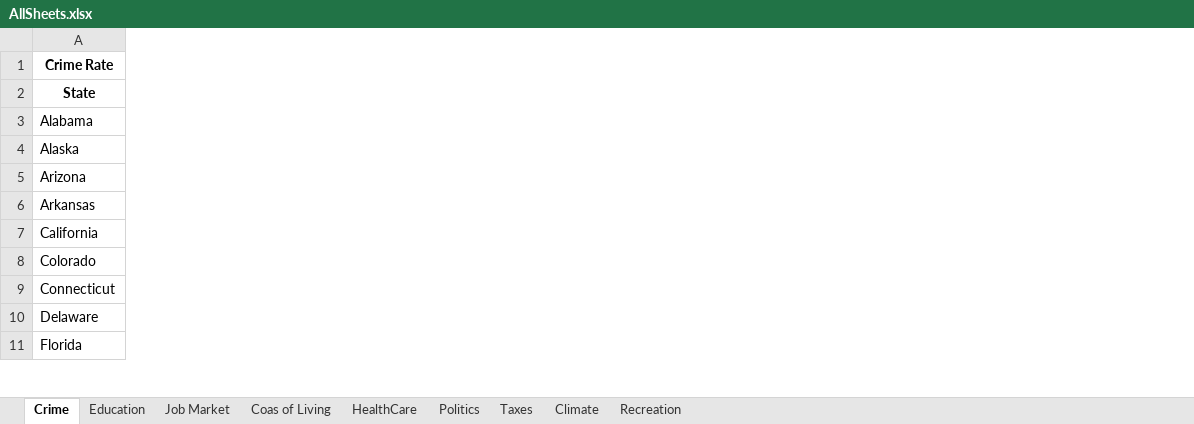
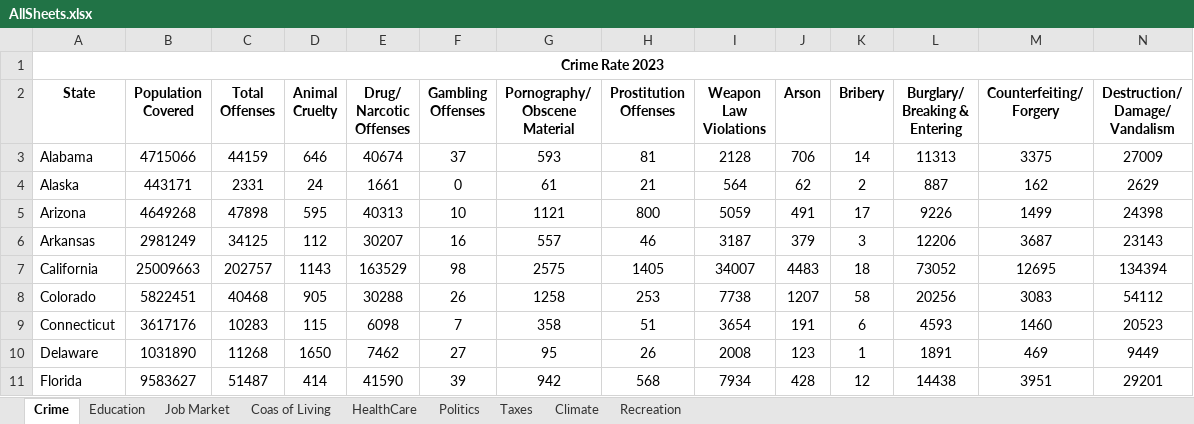
Before and after one commit to ArthurTavasiev/Capstone-State-Good-to-Live, an Excel workbook: AllSheets.xlsx, sheet Crime, drawn as a sheet; only a part is shown; values as stored, in another font and other column widths than the file's, no borders; removed rows and columns are numbered as before the commit, all else as after; the diff covers the shown part only; the diff names each change by its address in the sheet, - before the commit and + after, or states it on an @@ line.

```diff
--- a/AllSheets.xlsx (sheet Crime)
+++ b/AllSheets.xlsx (sheet Crime)
+column B (Population Covered), rows 3-11: 4715066 | 443171 | 4649268 | 2981249 | 25009663 | 5822451 | 3617176 | 1031890 | 9583627
+column C (Total Offenses), rows 3-11: 44159 | 2331 | 47898 | 34125 | 202757 | 40468 | 10283 | 11268 | 51487
+column D (Animal Cruelty), rows 3-11: 646 | 24 | 595 | 112 | 1143 | 905 | 115 | 1650 | 414
+column E (Drug/ Narcotic Offenses), rows 3-11: 40674 | 1661 | 40313 | 30207 | 163529 | 30288 | 6098 | 7462 | 41590
+column F (Gambling Offenses), rows 3-11: 37 | 0 | 10 | 16 | 98 | 26 | 7 | 27 | 39
+column G (Pornography/ Obscene Material), rows 3-11: 593 | 61 | 1121 | 557 | 2575 | 1258 | 358 | 95 | 942
+column H (Prostitution Offenses), rows 3-11: 81 | 21 | 800 | 46 | 1405 | 253 | 51 | 26 | 568
+column I (Weapon Law Violations), rows 3-11: 2128 | 564 | 5059 | 3187 | 34007 | 7738 | 3654 | 2008 | 7934
+column J (Arson), rows 3-11: 706 | 62 | 491 | 379 | 4483 | 1207 | 191 | 123 | 428
+column K (Bribery), rows 3-11: 14 | 2 | 17 | 3 | 18 | 58 | 6 | 1 | 12
+column L (Burglary/ Breaking & Entering), rows 3-11: 11313 | 887 | 9226 | 12206 | 73052 | 20256 | 4593 | 1891 | 14438
+column M (Counterfeiting/ Forgery), rows 3-11: 3375 | 162 | 1499 | 3687 | 12695 | 3083 | 1460 | 469 | 3951
+column N (Destruction/ Damage/ Vandalism), rows 3-11: 27009 | 2629 | 24398 | 23143 | 134394 | 54112 | 20523 | 9449 | 29201
-A1 (State): Crime Rate
+A1 (State): Crime Rate 2023
-A1:J1 merged
+A1:Z1 merged
```
Also changed, not shown: 12 added columns elsewhere in this sheet, sheet Education, sheet Climate, sheet HealthCare, sheet Coas of Living, sheet Recreation, sheet Taxes, 1 more sheet.
